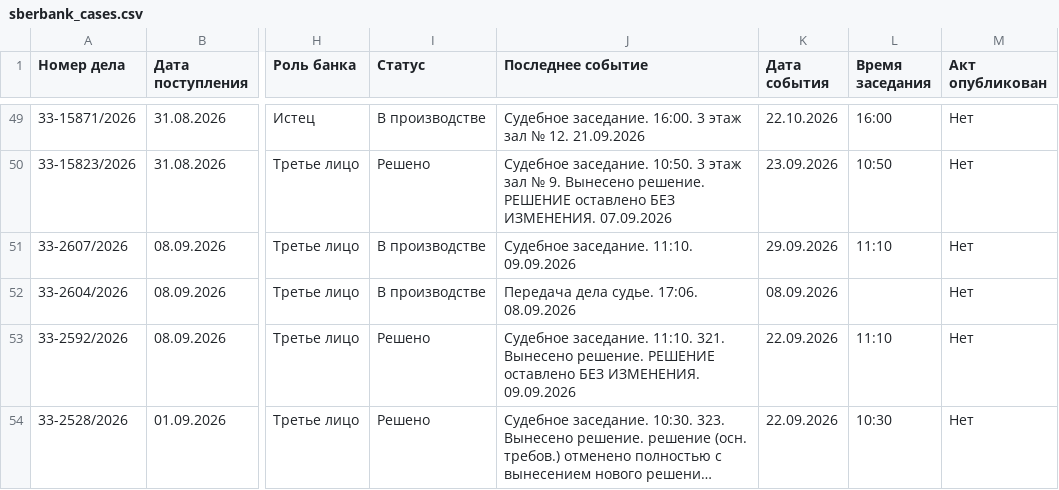
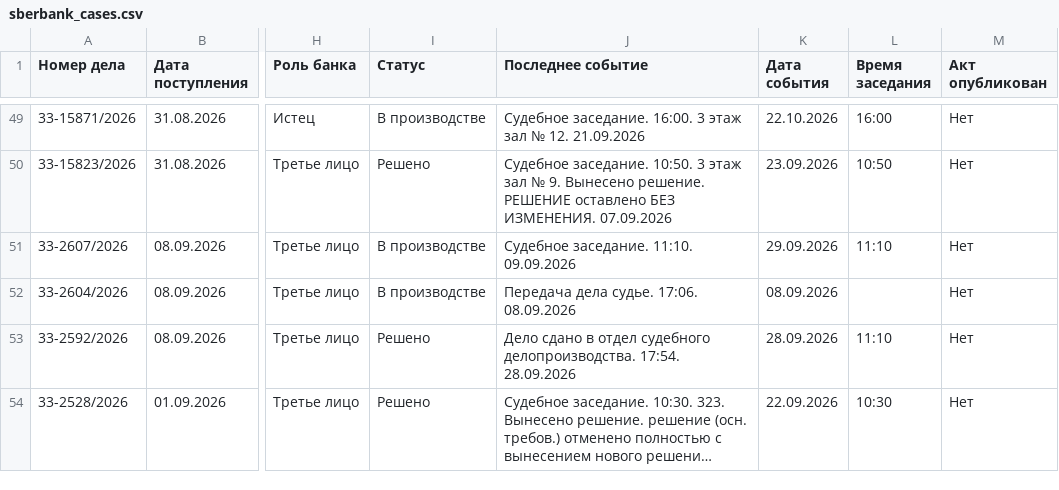
Before and after one commit to SelivanovAS/dashboard-ural, a CSV file: data/sberbank_cases.csv, drawn as a sheet; only a part is shown, gaps mark what is left out; long unchanged cells end in …; the diff covers the shown part only; the diff names each change by its address in the sheet, - before the commit and + after, or states it on an @@ line.

```diff
--- a/data/sberbank_cases.csv
+++ b/data/sberbank_cases.csv
-J53 (Последнее событие): Судебное заседание. 11:10. 321. Вынесено решение. РЕШЕНИЕ оставлено БЕЗ ИЗМЕНЕНИЯ. 09.09.2026
+J53 (Последнее событие): Дело сдано в отдел судебного делопроизводства. 17:54. 28.09.2026
-K53 (Дата события): 22.09.2026
+K53 (Дата события): 28.09.2026
```
Also changed, not shown: 23 edited cells elsewhere in this file, 12 other files.
